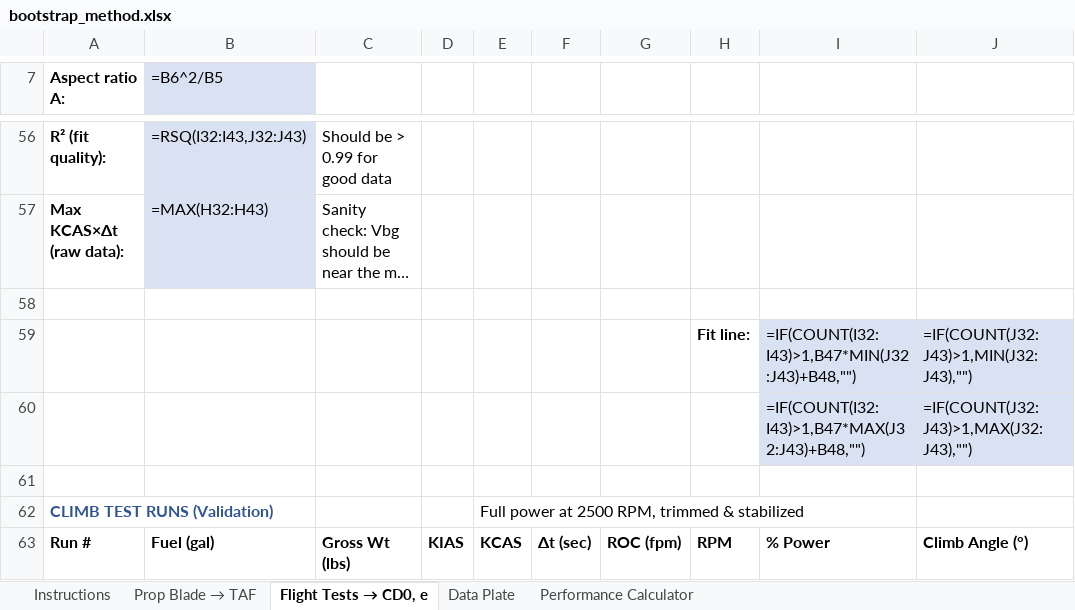
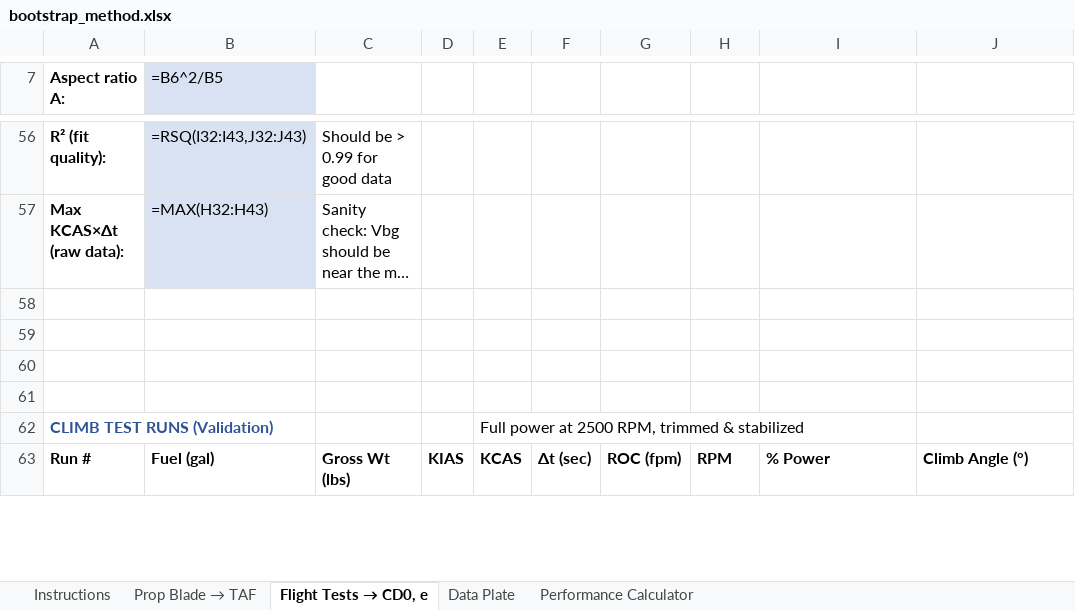
Before and after one commit to mentat-collective/BootstrapMethod, an Excel workbook: bootstrap_method.xlsx, sheet Flight Tests → CD0, e, drawn as a sheet; only a part is shown, gaps mark what is left out; long unchanged cells end in …; values as stored, in another font and other column widths than the file's, no borders; formulas without a stored value are shown as written; charts and pictures not drawn; the diff names each change by its address in the sheet, - before the commit and + after, or states it on an @@ line.

Commit message:
remove the fit line that doesnt show

```diff
--- a/bootstrap_method.xlsx (sheet Flight Tests → CD0, e)
+++ b/bootstrap_method.xlsx (sheet Flight Tests → CD0, e)
-row 59:  |  |  |  |  |  |  | Fit line: | =IF(COUNT(I32:I43)>1,B47*MIN(J32:J43)+B48,"") | =IF(COUNT(J32:J43)>1,MIN(J32:J43),"")
+row 59: (empty)
-I59:J60 fill: #D9E2F3
+I59:J60 fill: none
-row 60:  |  |  |  |  |  |  |  | =IF(COUNT(I32:I43)>1,B47*MAX(J32:J43)+B48,"") | =IF(COUNT(J32:J43)>1,MAX(J32:J43),"")
+row 60: (empty)
```
Also changed, not shown: charts or pictures, 1 other file.
